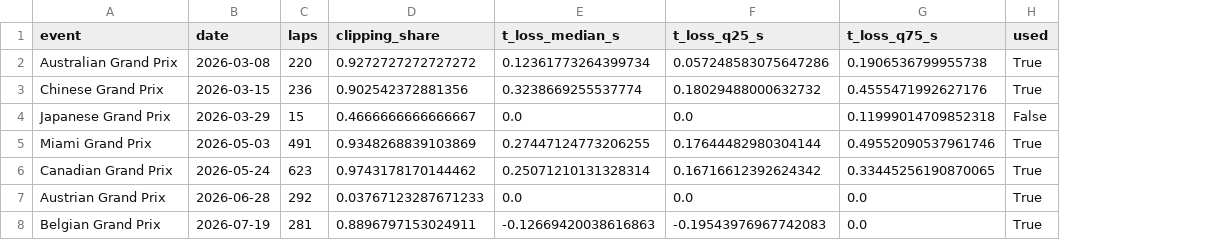
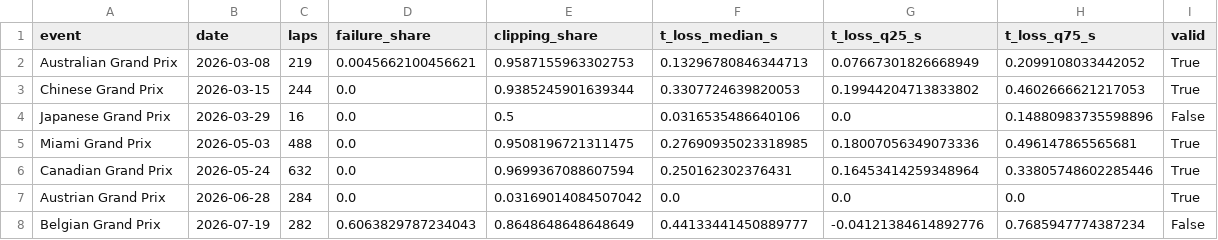
Before and after one commit to Priyanshi507/ers-lens, a CSV file: results/laptime/laptime_per_race.csv, drawn as a sheet; addresses are those after the commit; the diff names each change by its address in the sheet, - before the commit and + after, or states it on an @@ line.

```diff
--- a/results/laptime/laptime_per_race.csv
+++ b/results/laptime/laptime_per_race.csv
+column D (failure_share), rows 2-8: 0.0045662100456621 | 0.0 | 0.0 | 0.0 | 0.0 | 0.0 | 0.6063829787234043
-I1: used
+I1: valid
-C2 (laps): 220
+C2 (laps): 219
-E2 (clipping_share): 0.9272727272727272
+E2 (clipping_share): 0.9587155963302753
-F2 (t_loss_median_s): 0.12361773264399734
+F2 (t_loss_median_s): 0.13296780846344713
-G2 (t_loss_q25_s): 0.057248583075647286
+G2 (t_loss_q25_s): 0.07667301826668949
-H2 (t_loss_q75_s): 0.1906536799955738
+H2 (t_loss_q75_s): 0.2099108033442052
-C3 (laps): 236
+C3 (laps): 244
-E3 (clipping_share): 0.902542372881356
+E3 (clipping_share): 0.9385245901639344
-F3 (t_loss_median_s): 0.3238669255537774
+F3 (t_loss_median_s): 0.3307724639820053
-G3 (t_loss_q25_s): 0.18029488000632732
+G3 (t_loss_q25_s): 0.19944204713833802
-H3 (t_loss_q75_s): 0.4555471992627176
+H3 (t_loss_q75_s): 0.4602666621217053
-C4 (laps): 15
+C4 (laps): 16
-E4 (clipping_share): 0.4666666666666667
+E4 (clipping_share): 0.5
-F4 (t_loss_median_s): 0.0
+F4 (t_loss_median_s): 0.0316535486640106
-H4 (t_loss_q75_s): 0.11999014709852318
+H4 (t_loss_q75_s): 0.14880983735598896
-C5 (laps): 491
+C5 (laps): 488
-E5 (clipping_share): 0.9348268839103869
+E5 (clipping_share): 0.9508196721311475
-F5 (t_loss_median_s): 0.27447124773206255
+F5 (t_loss_median_s): 0.27690935023318985
-G5 (t_loss_q25_s): 0.17644482980304144
+G5 (t_loss_q25_s): 0.18007056349073336
-H5 (t_loss_q75_s): 0.49552090537961746
+H5 (t_loss_q75_s): 0.496147865565681
-C6 (laps): 623
+C6 (laps): 632
-E6 (clipping_share): 0.9743178170144462
+E6 (clipping_share): 0.9699367088607594
-F6 (t_loss_median_s): 0.25071210131328314
+F6 (t_loss_median_s): 0.250162302376431
-G6 (t_loss_q25_s): 0.16716612392624342
+G6 (t_loss_q25_s): 0.16453414259348964
-H6 (t_loss_q75_s): 0.33445256190870065
+H6 (t_loss_q75_s): 0.33805748602285446
-C7 (laps): 292
+C7 (laps): 284
-E7 (clipping_share): 0.03767123287671233
+E7 (clipping_share): 0.03169014084507042
-C8 (laps): 281
+C8 (laps): 282
-E8 (clipping_share): 0.8896797153024911
+E8 (clipping_share): 0.8648648648648649
-F8 (t_loss_median_s): -0.12669420038616863
+F8 (t_loss_median_s): 0.44133441450889777
-G8 (t_loss_q25_s): -0.19543976967742083
+G8 (t_loss_q25_s): -0.04121384614892776
-H8 (t_loss_q75_s): 0.0
+H8 (t_loss_q75_s): 0.7685947774387234
-I8 (valid): True
+I8 (valid): False
```
Also changed, not shown: results/laptime/laptime_per_lap.csv, results/laptime/laptime_team_vs_race.csv, 6 other files.
